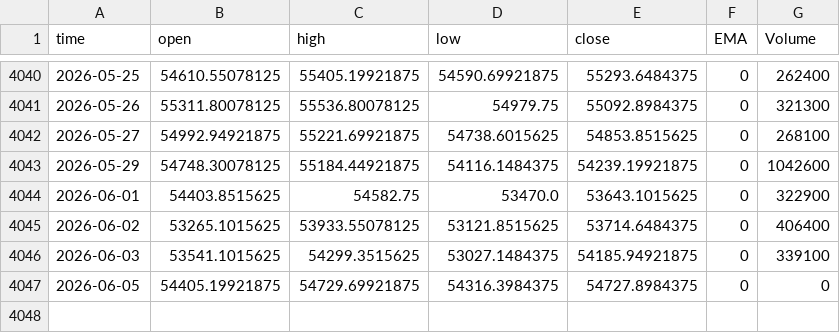
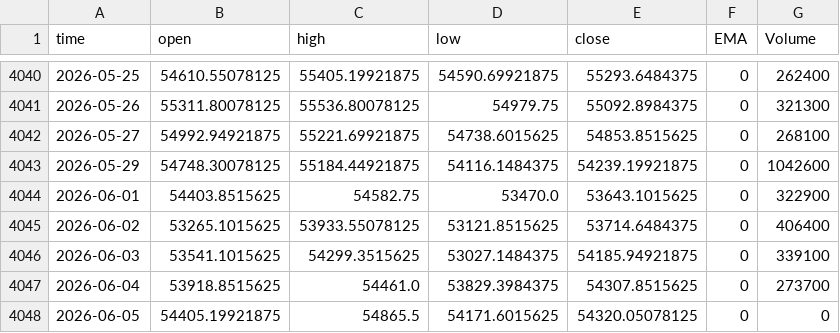
Before and after one commit to Rakshitvashist/regime-detection, a CSV file: NSE_BANKNIFTY, 1D.csv, drawn as a sheet; only a part is shown, gaps mark what is left out.

```diff
--- a/NSE_BANKNIFTY, 1D.csv
+++ b/NSE_BANKNIFTY, 1D.csv
@@ -4046,2 +4046,3 @@ time,open,high,low,close,EMA,Volume
 2026-06-03,53541.1015625,54299.3515625,53027.1484375,54185.94921875,0,339100
-2026-06-05,54405.19921875,54729.69921875,54316.3984375,54727.8984375,0,0
+2026-06-04,53918.8515625,54461.0,53829.3984375,54307.8515625,0,273700
+2026-06-05,54405.19921875,54865.5,54171.6015625,54320.05078125,0,0
```
Also changed, not shown: CFI_WTI, 1D.csv, FX_IDC_USDINR, 1D.csv, 49 other files.
